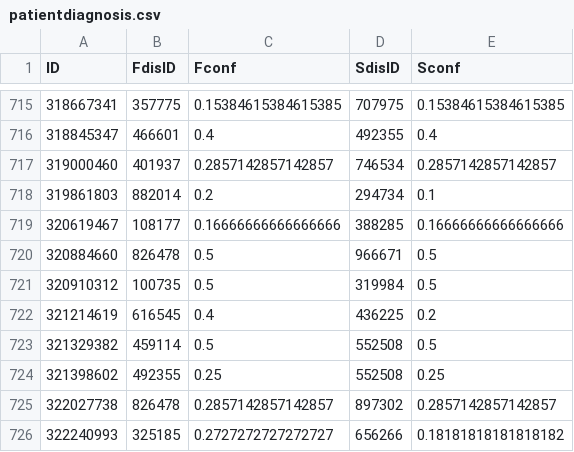
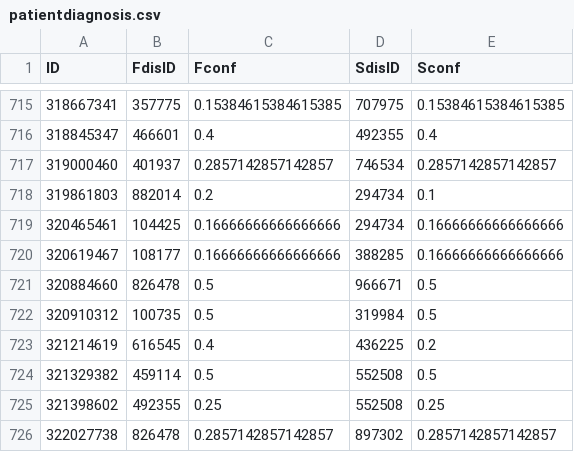
Before and after one commit to Sofi-240/Healthcare_Information_Systems_course_project, a CSV file: app/initialization/patientdiagnosis.csv, drawn as a sheet; only a part is shown, gaps mark what is left out; the shorter side is filled out with more unchanged rows.

Commit message:
patient main

```diff
--- a/app/initialization/patientdiagnosis.csv
+++ b/app/initialization/patientdiagnosis.csv
@@ -718,2 +718,3 @@ ID,FdisID,Fconf,SdisID,Sconf
 319861803,882014,0.2,294734,0.1
+320465461,104425,0.16666666666666666,294734,0.16666666666666666
 320619467,108177,0.16666666666666666,388285,0.16666666666666666
```
Also changed, not shown: 5 other files.
